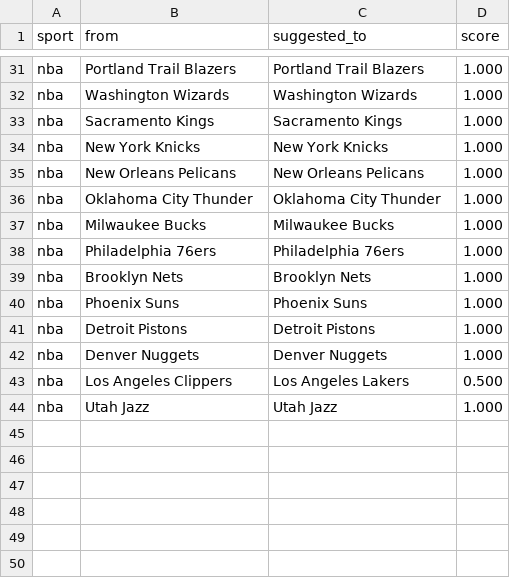
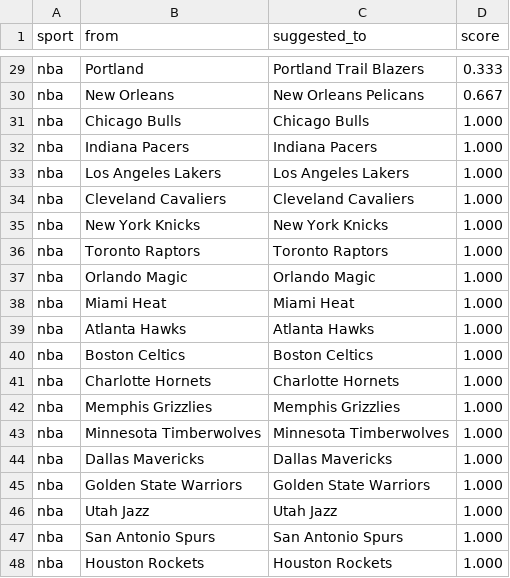
Before and after one commit to cterpening/What_Channel_Is_The_Game, a CSV file: alias_suggestions_nba.csv, drawn as a sheet; only a part is shown, gaps mark what is left out; removed rows and columns are numbered as before the commit, all else as after; the diff covers the shown part only; the diff names each change by its address in the sheet, - before the commit and + after, or states it on an @@ line.

```diff
--- a/alias_suggestions_nba.csv
+++ b/alias_suggestions_nba.csv
-B29 (from): Portland Trail Blazers
+B29 (from): Portland
-D29 (score): 1.000
+D29 (score): 0.333
@@ row 7 moved to row 30: nba @@
-B31 (from): Washington Wizards
+B31 (from): Chicago Bulls
-C31 (suggested_to): Washington Wizards
+C31 (suggested_to): Chicago Bulls
-B32 (from): Sacramento Kings
+B32 (from): Indiana Pacers
-C32 (suggested_to): Sacramento Kings
+C32 (suggested_to): Indiana Pacers
+row 33: nba | Los Angeles Lakers | Los Angeles Lakers | 1.000
+row 34: nba | Cleveland Cavaliers | Cleveland Cavaliers | 1.000
-B36 (from): New Orleans Pelicans
+B36 (from): Toronto Raptors
-C36 (suggested_to): New Orleans Pelicans
+C36 (suggested_to): Toronto Raptors
-B37 (from): Oklahoma City Thunder
+B37 (from): Orlando Magic
-C37 (suggested_to): Oklahoma City Thunder
+C37 (suggested_to): Orlando Magic
-B38 (from): Milwaukee Bucks
+B38 (from): Miami Heat
-C38 (suggested_to): Milwaukee Bucks
+C38 (suggested_to): Miami Heat
-B39 (from): Philadelphia 76ers
+B39 (from): Atlanta Hawks
-C39 (suggested_to): Philadelphia 76ers
+C39 (suggested_to): Atlanta Hawks
-B40 (from): Brooklyn Nets
+B40 (from): Boston Celtics
-C40 (suggested_to): Brooklyn Nets
+C40 (suggested_to): Boston Celtics
-B41 (from): Phoenix Suns
+B41 (from): Charlotte Hornets
-C41 (suggested_to): Phoenix Suns
+C41 (suggested_to): Charlotte Hornets
+row 42: nba | Memphis Grizzlies | Memphis Grizzlies | 1.000
-B43 (from): Detroit Pistons
+B43 (from): Minnesota Timberwolves
-C43 (suggested_to): Detroit Pistons
+C43 (suggested_to): Minnesota Timberwolves
-B44 (from): Denver Nuggets
+B44 (from): Dallas Mavericks
-C44 (suggested_to): Denver Nuggets
+C44 (suggested_to): Dallas Mavericks
-row 43: nba | Los Angeles Clippers | Los Angeles Lakers | 0.500
+row 45: nba | Golden State Warriors | Golden State Warriors | 1.000
+row 47: nba | San Antonio Spurs | San Antonio Spurs | 1.000
+row 48: nba | Houston Rockets | Houston Rockets | 1.000
```
Also changed, not shown: 1 removed row and 14 moved rows elsewhere in this file, alias_suggestions_ncaab.csv, 5 other files.
